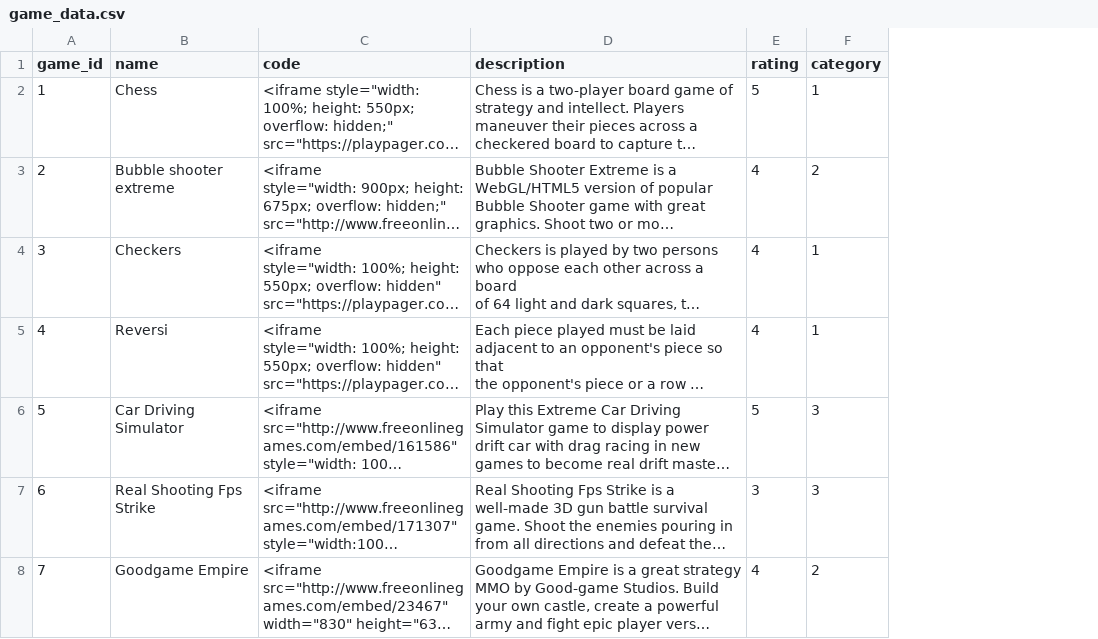
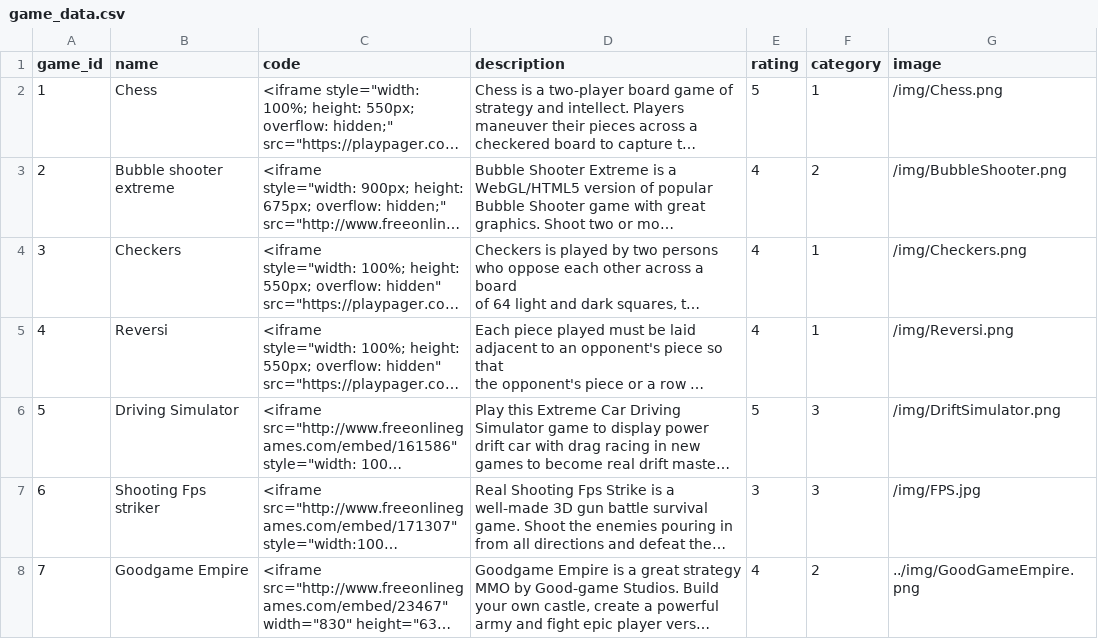
Before and after one commit to Christophe-Saury/Gamity, a CSV file: database/Data from database/game_data.csv, drawn as a sheet; long unchanged cells end in …; the diff names each change by its address in the sheet, - before the commit and + after, or states it on an @@ line.

Commit message:
Update game_data.csv

```diff
--- a/database/Data from database/game_data.csv
+++ b/database/Data from database/game_data.csv
+column G (image), rows 2-8: /img/Chess.png | /img/BubbleShooter.png | /img/Checkers.png | /img/Reversi.png | /img/DriftSimulator.png | /img/FPS.jpg | ../img/GoodGameEmpire.png
-B6 (name): Car Driving Simulator
+B6 (name): Driving Simulator
-B7 (name): Real Shooting Fps Strike
+B7 (name): Shooting Fps striker
```
